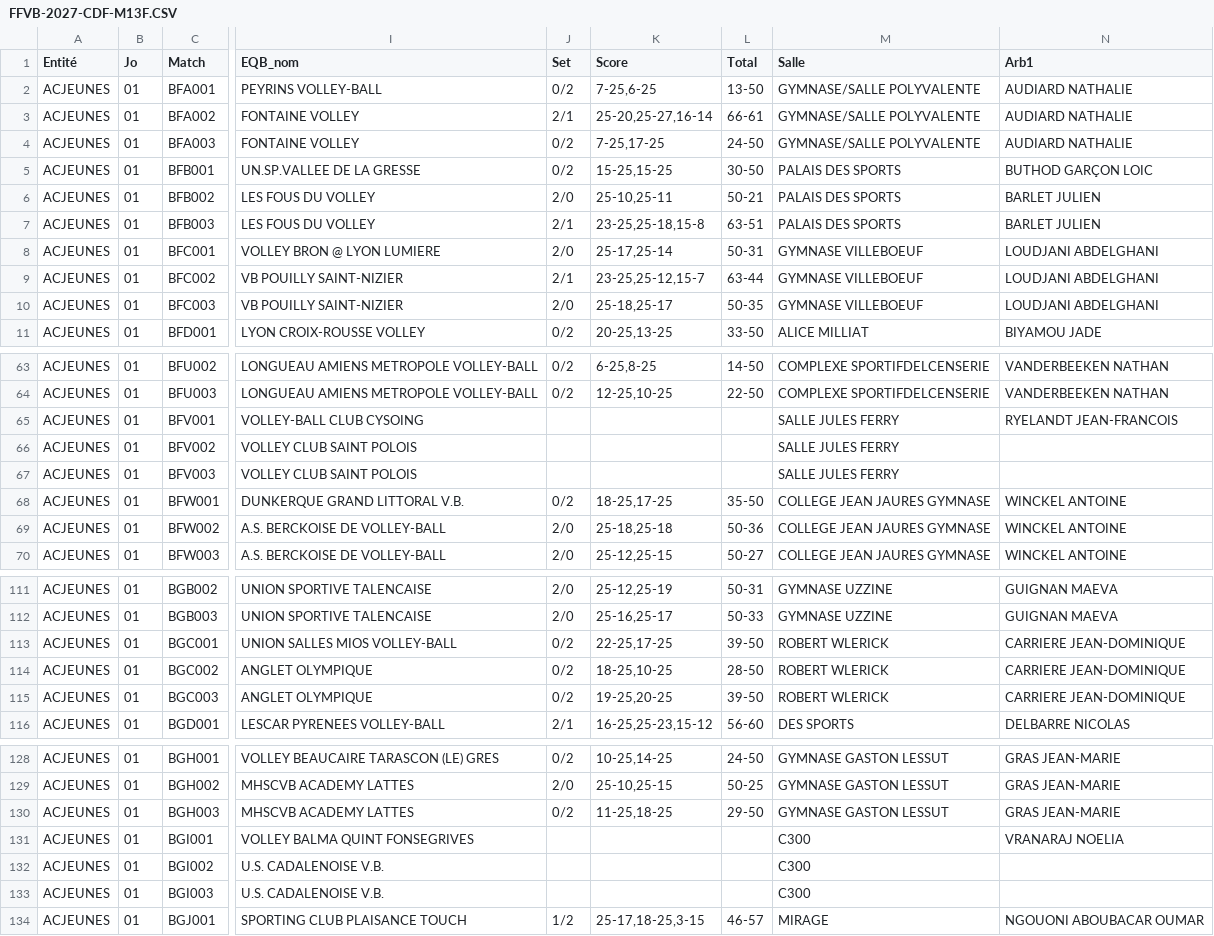
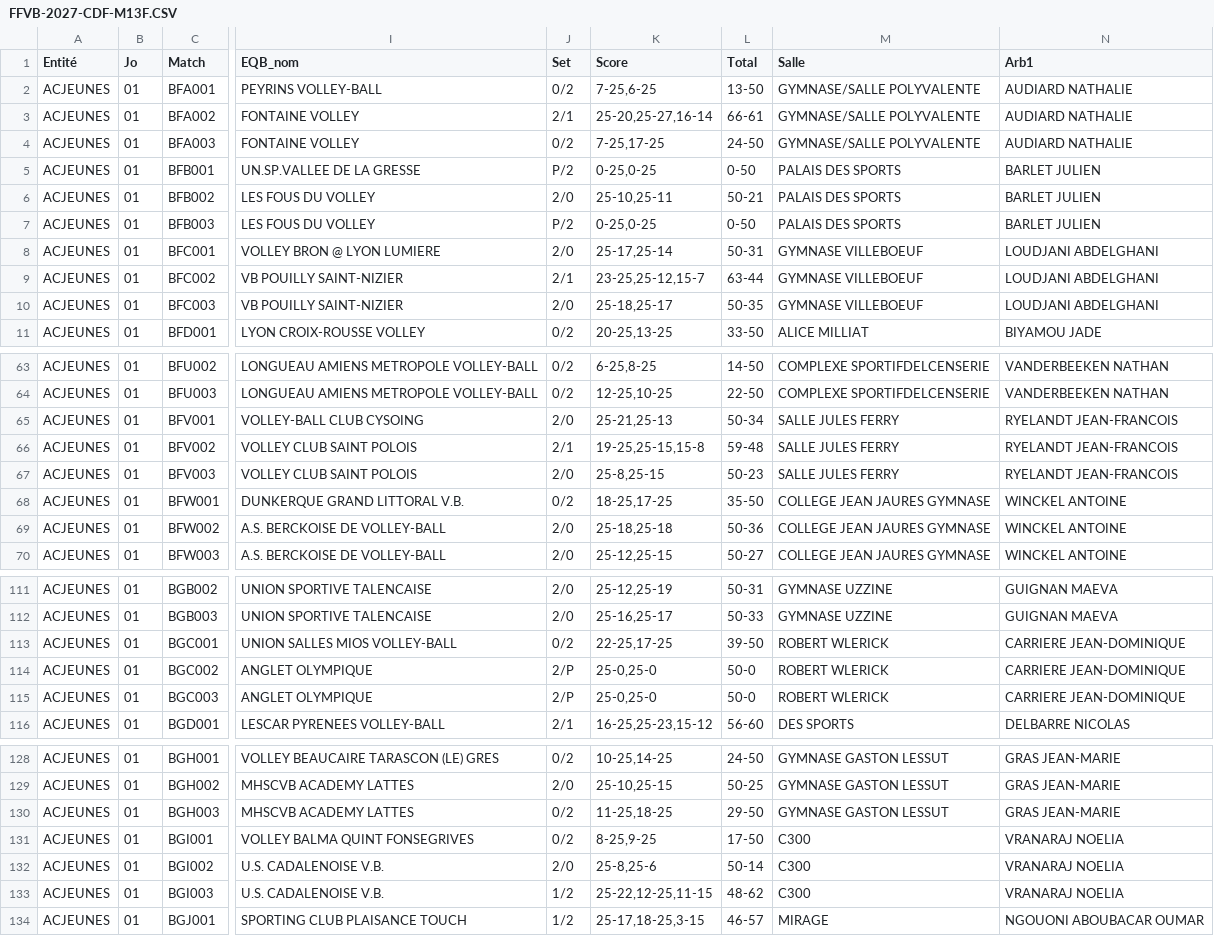
Before and after one commit to gillesdandrea/vb-stats, a CSV file: data/FFVB-2027-CDF-M13F.CSV, drawn as a sheet; only a part is shown, gaps mark what is left out; the diff covers the shown part only; the diff names each change by its address in the sheet, - before the commit and + after, or states it on an @@ line.

```diff
--- a/data/FFVB-2027-CDF-M13F.CSV
+++ b/data/FFVB-2027-CDF-M13F.CSV
-J5 (Set): 0/2
+J5 (Set): P/2
-K5 (Score): 15-25,15-25
+K5 (Score): 0-25,0-25
-L5 (Total): 30-50
+L5 (Total): 0-50
-N5 (Arb1): BUTHOD GARÇON LOIC
+N5 (Arb1): BARLET JULIEN
-J7 (Set): 2/1
+J7 (Set): P/2
-K7 (Score): 23-25,25-18,15-8
+K7 (Score): 0-25,0-25
-L7 (Total): 63-51
+L7 (Total): 0-50
-J65 (Set): (empty)
+J65 (Set): 2/0
-K65 (Score): (empty)
+K65 (Score): 25-21,25-13
-L65 (Total): (empty)
+L65 (Total): 50-34
-J66 (Set): (empty)
+J66 (Set): 2/1
-K66 (Score): (empty)
+K66 (Score): 19-25,25-15,15-8
-L66 (Total): (empty)
+L66 (Total): 59-48
-N66:N67 (Arb1): (empty)
+N66:N67 (Arb1): RYELANDT JEAN-FRANCOIS
-J67 (Set): (empty)
+J67 (Set): 2/0
-K67 (Score): (empty)
+K67 (Score): 25-8,25-15
-L67 (Total): (empty)
+L67 (Total): 50-23
-J114:J115 (Set): 0/2
+J114:J115 (Set): 2/P
-K114 (Score): 18-25,10-25
+K114 (Score): 25-0,25-0
-L114 (Total): 28-50
+L114 (Total): 50-0
-K115 (Score): 19-25,20-25
+K115 (Score): 25-0,25-0
-L115 (Total): 39-50
+L115 (Total): 50-0
-J131 (Set): (empty)
+J131 (Set): 0/2
-K131 (Score): (empty)
+K131 (Score): 8-25,9-25
-L131 (Total): (empty)
+L131 (Total): 17-50
-J132 (Set): (empty)
+J132 (Set): 2/0
-K132 (Score): (empty)
+K132 (Score): 25-8,25-6
-L132 (Total): (empty)
+L132 (Total): 50-14
-N132:N133 (Arb1): (empty)
+N132:N133 (Arb1): VRANARAJ NOELIA
-J133 (Set): (empty)
+J133 (Set): 1/2
-K133 (Score): (empty)
+K133 (Score): 25-22,12-25,11-15
-L133 (Total): (empty)
+L133 (Total): 48-62
```
Also changed, not shown: 12 edited cells elsewhere in this file, data/FFVB-2027-CDF-M13M.CSV, data/FFVB-2027-CDF-M18F.CSV, 3 other files.
